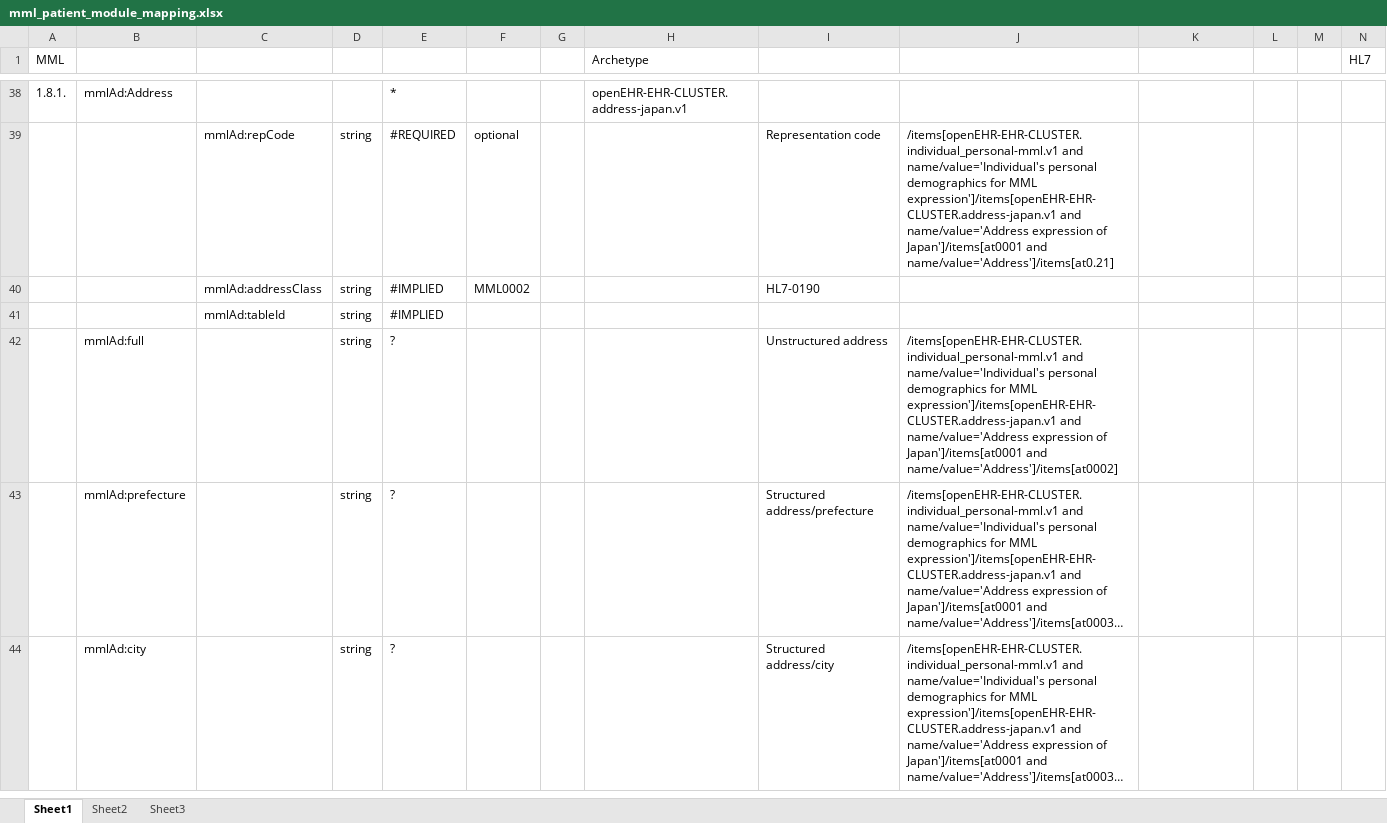
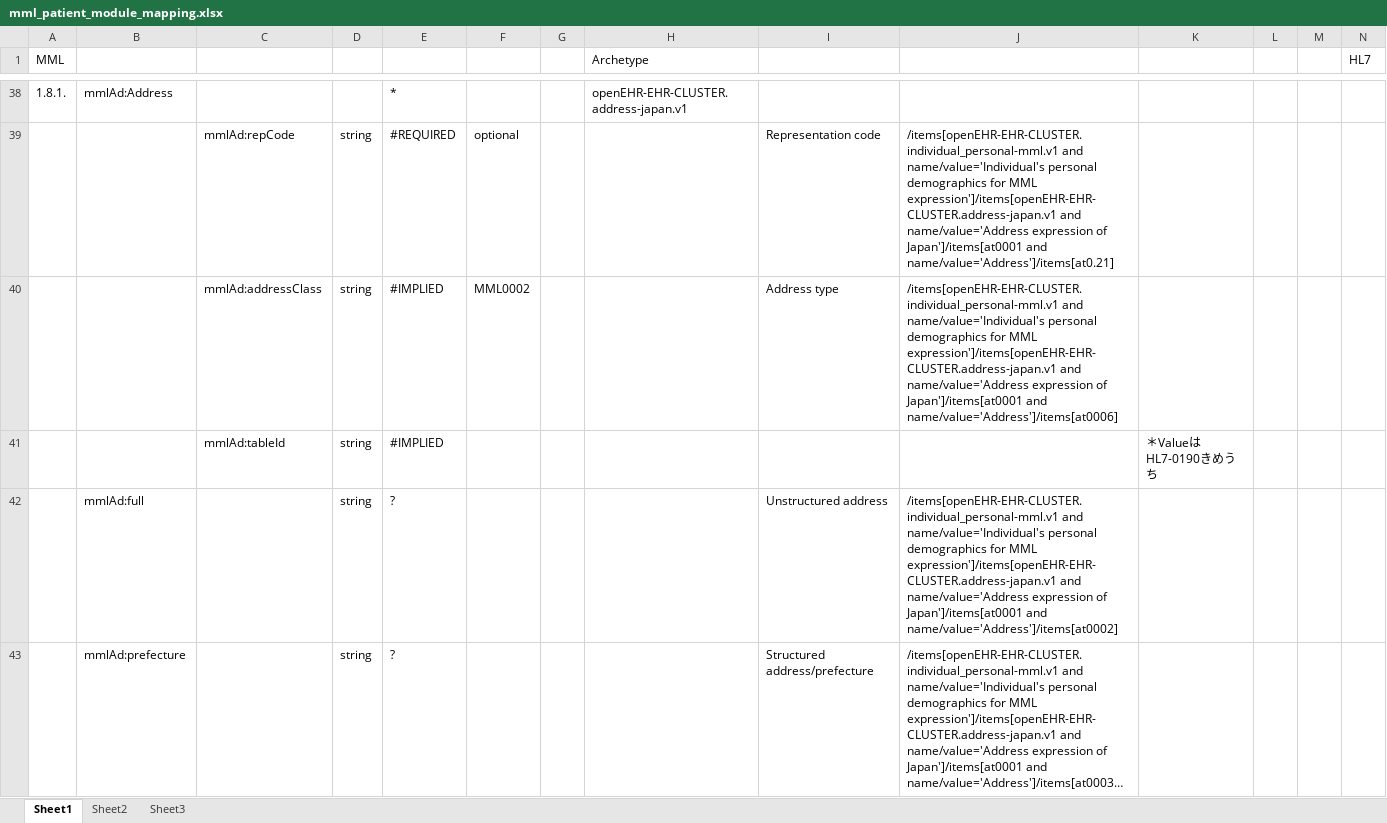
Before and after one commit to skoba/mml, an Excel workbook: mapping/mml_patient_module_mapping.xlsx, sheet Sheet1, drawn as a sheet; only a part is shown, gaps mark what is left out; the shorter side is filled out with more unchanged rows; long unchanged cells end in …; values as stored, in another font and other column widths than the file's, no borders; the diff names each change by its address in the sheet, - before the commit and + after, or states it on an @@ line.

Commit message:
mml health insurance module

```diff
--- a/mapping/mml_patient_module_mapping.xlsx (sheet Sheet1)
+++ b/mapping/mml_patient_module_mapping.xlsx (sheet Sheet1)
-I40: HL7-0190
+I40: Address type
-J40: (empty)
+J40: /items[openEHR-EHR-CLUSTER.individual_personal-mml.v1 and name/value='Individual's personal demographics for MML expression']/items[openEHR-EHR-CLUSTER.address-japan.v1 and name/value='Address expression of Japan']/items[at0001 and name/value='Address']/items[at0006]
-K41: (empty)
+K41: ＊ValueはHL7-0190きめうち
```
Also changed, not shown: mapping/mml_address_mapping.xlsx, mapping/mml_creator_info_mapping.xlsx, 6 other files.
